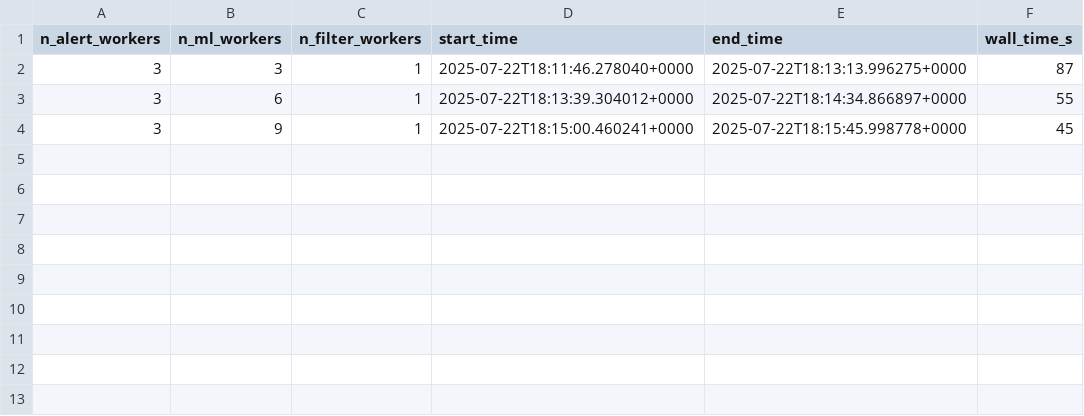
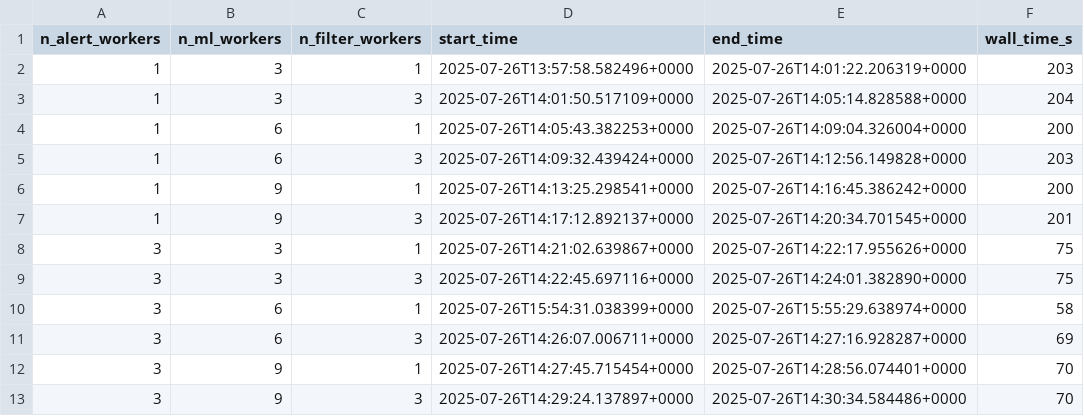
Before and after one commit to boom-astro/boom-paper, a CSV file: results/boom.csv, drawn as a sheet.

```diff
--- a/results/boom.csv
+++ b/results/boom.csv
@@ -1,4 +1,13 @@
 n_alert_workers,n_ml_workers,n_filter_workers,start_time,end_time,wall_time_s
-3,3,1,2025-07-22T18:11:46.278040+0000,2025-07-22T18:13:13.996275+0000,87
-3,6,1,2025-07-22T18:13:39.304012+0000,2025-07-22T18:14:34.866897+0000,55
-3,9,1,2025-07-22T18:15:00.460241+0000,2025-07-22T18:15:45.998778+0000,45
+1,3,1,2025-07-26T13:57:58.582496+0000,2025-07-26T14:01:22.206319+0000,203
+1,3,3,2025-07-26T14:01:50.517109+0000,2025-07-26T14:05:14.828588+0000,204
+1,6,1,2025-07-26T14:05:43.382253+0000,2025-07-26T14:09:04.326004+0000,200
+1,6,3,2025-07-26T14:09:32.439424+0000,2025-07-26T14:12:56.149828+0000,203
+1,9,1,2025-07-26T14:13:25.298541+0000,2025-07-26T14:16:45.386242+0000,200
+1,9,3,2025-07-26T14:17:12.892137+0000,2025-07-26T14:20:34.701545+0000,201
+3,3,1,2025-07-26T14:21:02.639867+0000,2025-07-26T14:22:17.955626+0000,75
+3,3,3,2025-07-26T14:22:45.697116+0000,2025-07-26T14:24:01.382890+0000,75
+3,6,1,2025-07-26T15:54:31.038399+0000,2025-07-26T15:55:29.638974+0000,58
+3,6,3,2025-07-26T14:26:07.006711+0000,2025-07-26T14:27:16.928287+0000,69
+3,9,1,2025-07-26T14:27:45.715454+0000,2025-07-26T14:28:56.074401+0000,70
+3,9,3,2025-07-26T14:29:24.137897+0000,2025-07-26T14:30:34.584486+0000,70
```
Also changed, not shown: results/kowalski.csv, 8 other files.
